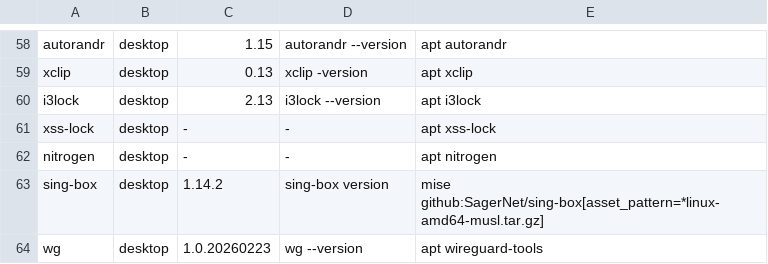
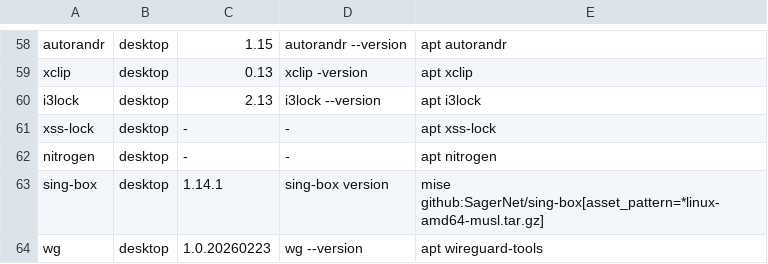
Before and after one commit to SappyJoy/dotfiles, a TSV file: home/dot_config/tools/tools.tsv, drawn as a sheet; only a part is shown, gaps mark what is left out.

```diff
--- a/home/dot_config/tools/tools.tsv
+++ b/home/dot_config/tools/tools.tsv
@@ -62,3 +62,3 @@ xss-lock	desktop	-	-	apt xss-lock
 nitrogen	desktop	-	-	apt nitrogen
-sing-box	desktop	1.14.2	sing-box version	mise github:SagerNet/sing-box[asset_pattern=*linux-amd64-musl.tar.gz]
+sing-box	desktop	1.14.1	sing-box version	mise github:SagerNet/sing-box[asset_pattern=*linux-amd64-musl.tar.gz]
 wg	desktop	1.0.20260223	wg --version	apt wireguard-tools
```
